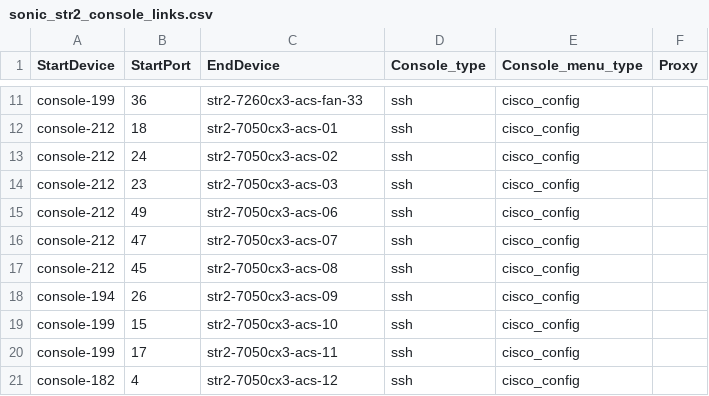
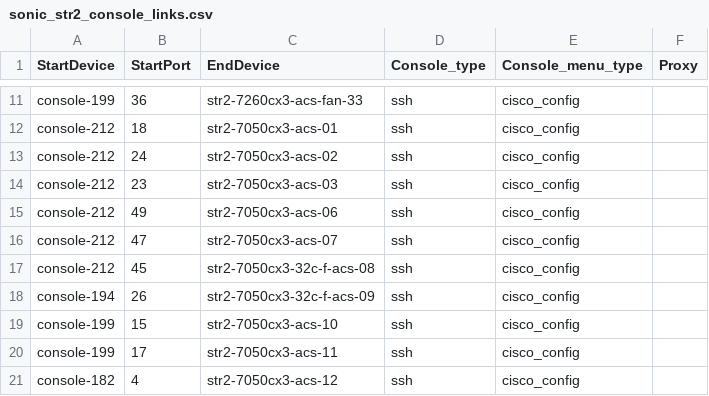
Before and after one commit to sakshamkhurana21/sonic-mgmt, a CSV file: ansible/files/sonic_str2_console_links.csv, drawn as a sheet; only a part is shown, gaps mark what is left out.

```diff
--- a/ansible/files/sonic_str2_console_links.csv
+++ b/ansible/files/sonic_str2_console_links.csv
@@ -16,4 +16,4 @@ console-212,49,str2-7050cx3-acs-06,ssh,cisco_config,
 console-212,47,str2-7050cx3-acs-07,ssh,cisco_config,
-console-212,45,str2-7050cx3-acs-08,ssh,cisco_config,
-console-194,26,str2-7050cx3-acs-09,ssh,cisco_config,
+console-212,45,str2-7050cx3-32c-f-acs-08,ssh,cisco_config,
+console-194,26,str2-7050cx3-32c-f-acs-09,ssh,cisco_config,
 console-199,15,str2-7050cx3-acs-10,ssh,cisco_config,
```
Also changed, not shown: ansible/files/sonic_bjw2_devices.csv, ansible/files/sonic_bjw2_links.csv, 11 other files.
